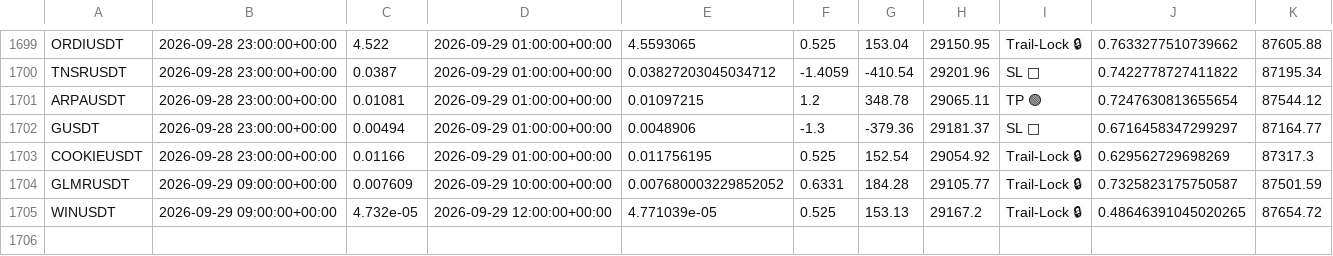
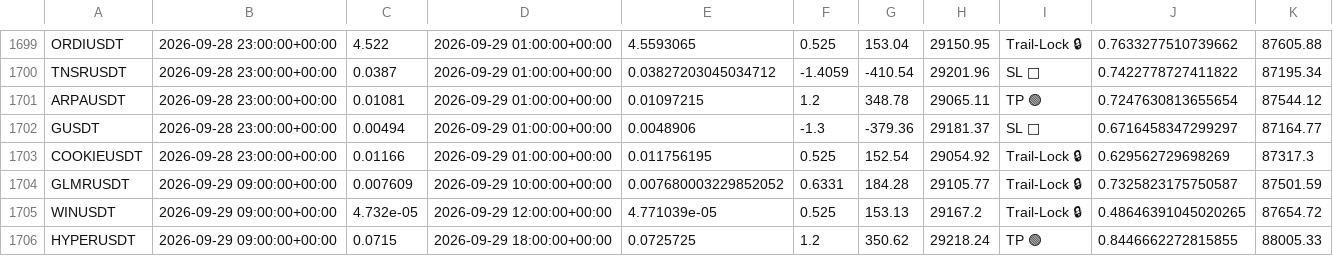
Before and after one commit to tlal1000666-ux/wurfect, a CSV file: trades_log.csv, drawn as a sheet; only a part is shown, gaps mark what is left out.

```diff
--- a/trades_log.csv
+++ b/trades_log.csv
@@ -1705 +1705,2 @@ GLMRUSDT,2026-09-29 09:00:00+00:00,0.007609,2026-09-29 10:00:00+00:00,0.00768000
 WINUSDT,2026-09-29 09:00:00+00:00,4.732e-05,2026-09-29 12:00:00+00:00,4.771039e-05,0.525,153.13,29167.2,Trail-Lock 🔒,0.48646391045020265,87654.72
+HYPERUSDT,2026-09-29 09:00:00+00:00,0.0715,2026-09-29 18:00:00+00:00,0.0725725,1.2,350.62,29218.24,TP 🟢,0.8446662272815855,88005.33
```
Also changed, not shown: shadow_trades_log.csv, 1 other file.
